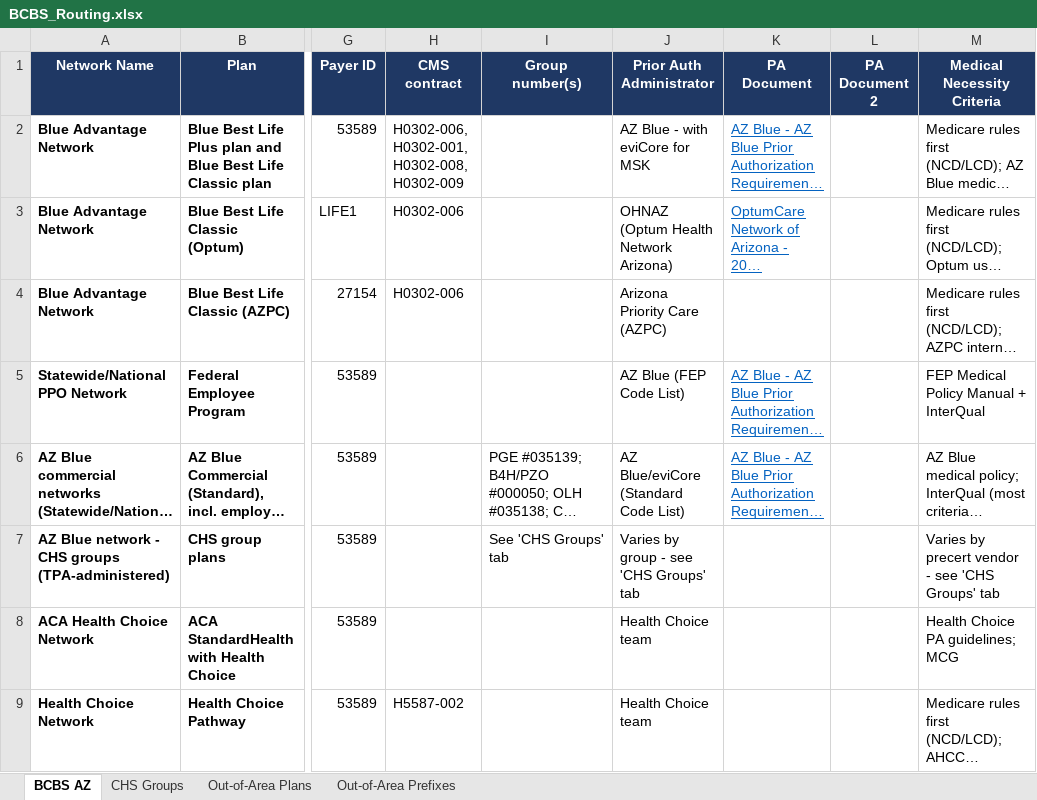
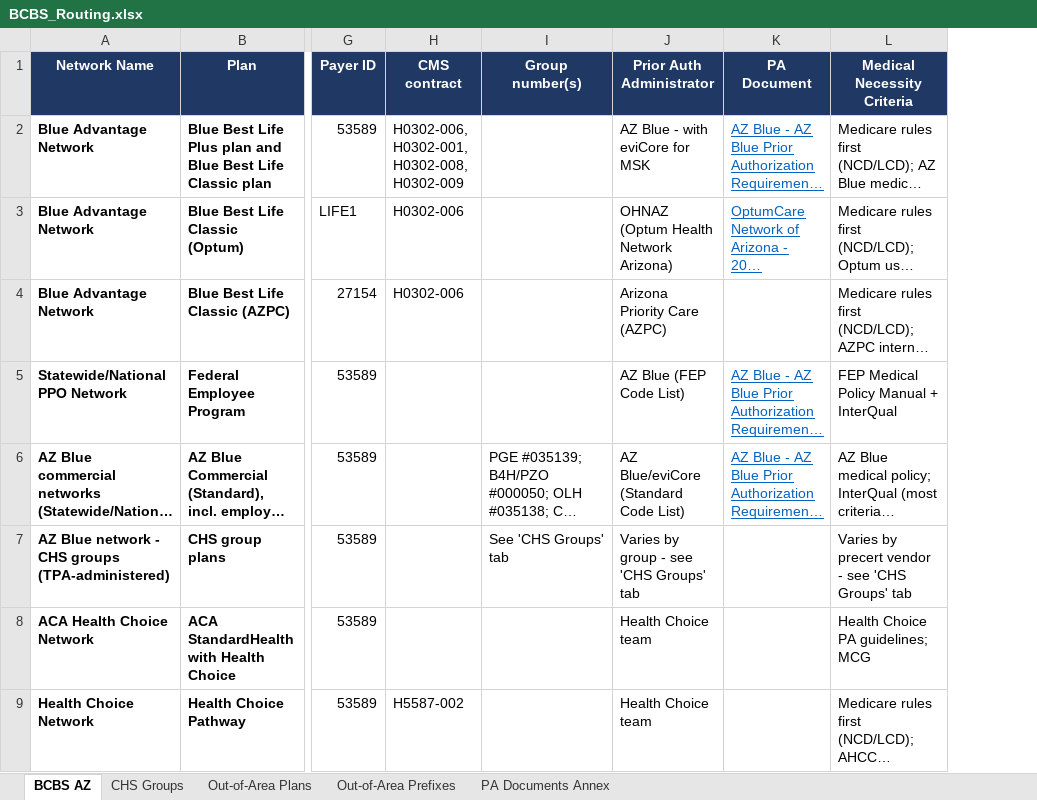
Before and after one commit to LindaMora10/Medical-Billing-Specialties, an Excel workbook: Payer Routing/BCBS_Routing.xlsx, sheet BCBS AZ, drawn as a sheet; only a part is shown, gaps mark what is left out; long unchanged cells end in …; values as stored, in another font and other column widths than the file's, no borders; the diff names each change by its address in the sheet, - before the commit and + after, or states it on an @@ line.

```diff
--- a/Payer Routing/BCBS_Routing.xlsx (sheet BCBS AZ)
+++ b/Payer Routing/BCBS_Routing.xlsx (sheet BCBS AZ)
+sheet tab: PA Documents Annex
-column L (PA Document 2), empty
```
Also changed, not shown: sheet Out-of-Area Plans, sheet Out-of-Area Prefixes.
